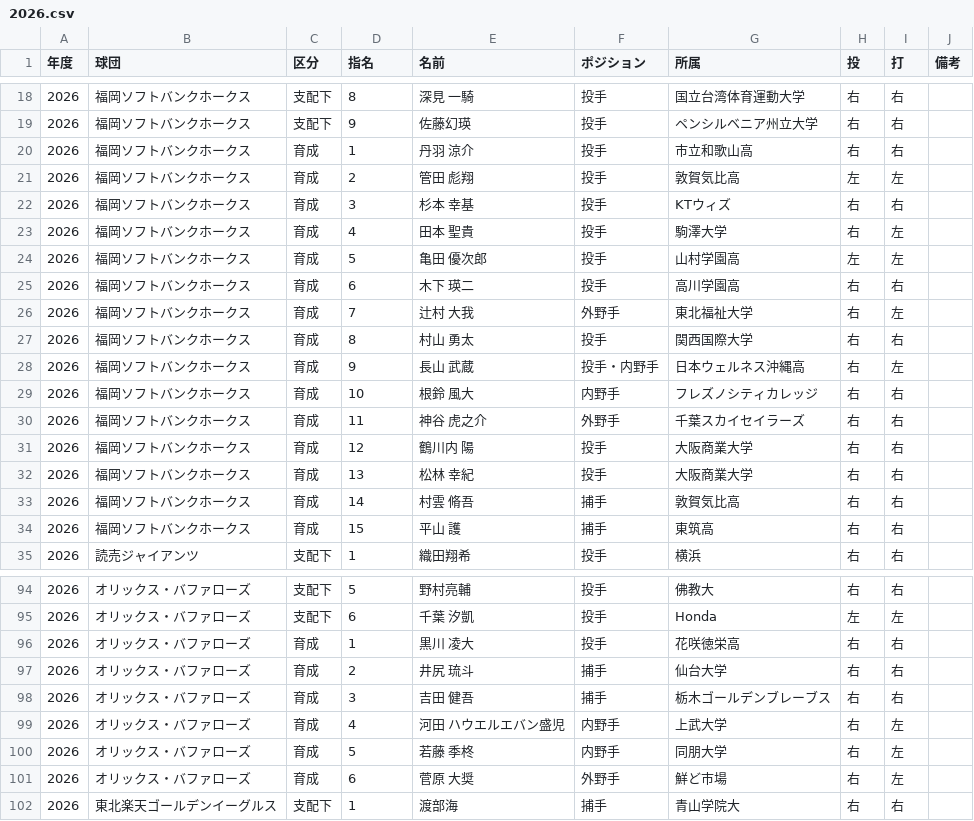
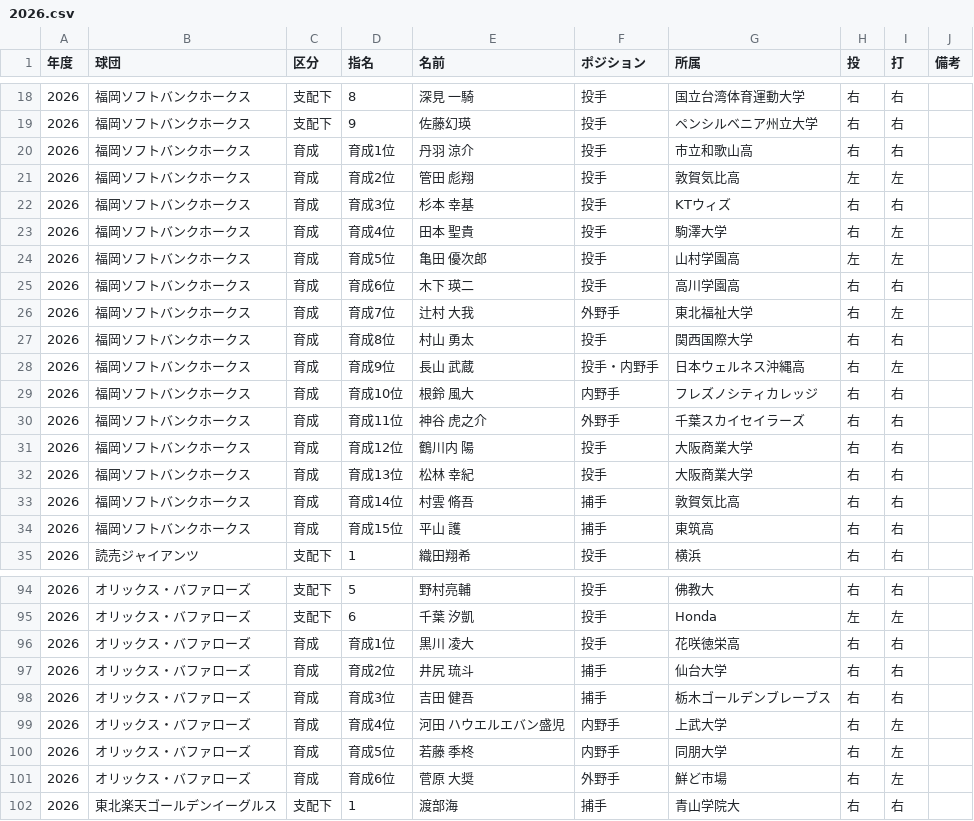
Before and after one commit to hitoshihirai07-hash/player-lens.pages, a CSV file: data/draft/2026.csv, drawn as a sheet; only a part is shown, gaps mark what is left out; the diff covers the shown part only; the diff names each change by its address in the sheet, - before the commit and + after, or states it on an @@ line.

Commit message:
Add files via upload

```diff
--- a/data/draft/2026.csv
+++ b/data/draft/2026.csv
-D20 (指名): 1
+D20 (指名): 育成1位
-D21 (指名): 2
+D21 (指名): 育成2位
-D22 (指名): 3
+D22 (指名): 育成3位
-D23 (指名): 4
+D23 (指名): 育成4位
-D24 (指名): 5
+D24 (指名): 育成5位
-D25 (指名): 6
+D25 (指名): 育成6位
-D26 (指名): 7
+D26 (指名): 育成7位
-D27 (指名): 8
+D27 (指名): 育成8位
-D28 (指名): 9
+D28 (指名): 育成9位
-D29 (指名): 10
+D29 (指名): 育成10位
-D30 (指名): 11
+D30 (指名): 育成11位
-D31 (指名): 12
+D31 (指名): 育成12位
-D32 (指名): 13
+D32 (指名): 育成13位
-D33 (指名): 14
+D33 (指名): 育成14位
-D34 (指名): 15
+D34 (指名): 育成15位
-D96 (指名): 1
+D96 (指名): 育成1位
-D97 (指名): 2
+D97 (指名): 育成2位
-D98 (指名): 3
+D98 (指名): 育成3位
-D99 (指名): 4
+D99 (指名): 育成4位
-D100 (指名): 5
+D100 (指名): 育成5位
-D101 (指名): 6
+D101 (指名): 育成6位
```
Also changed, not shown: 30 edited cells elsewhere in this file.
